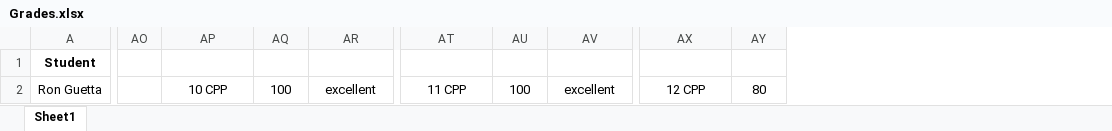
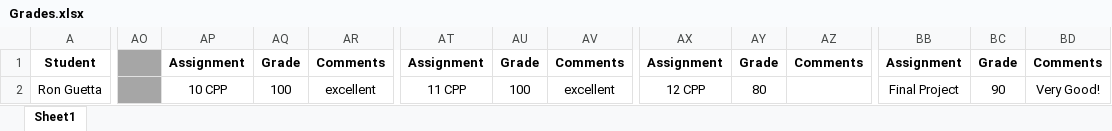
Before and after one commit to shachash1984/Tiltan_UnrealEngineCourse, an Excel workbook: Grades/Grades.xlsx, sheet Sheet1, drawn as a sheet; only a part is shown, gaps mark what is left out; values as stored, in another font and other column widths than the file's, no borders; the diff covers the shown part only; the diff names each change by its address in the sheet, - before the commit and + after, or states it on an @@ line.

Commit message:
Updated grades for final project

```diff
--- a/Grades/Grades.xlsx (sheet Sheet1)
+++ b/Grades/Grades.xlsx (sheet Sheet1)
+column AZ, row 1: Comments
+column BB, rows 1-2: Assignment | Final Project
+column BC, rows 1-2: Grade | 90
+column BD, rows 1-2: Comments | Very Good!
-AO1:AO2 fill: none
+AO1:AO2 fill: #A6A6A6
-AP1: (empty)
+AP1: Assignment
-AQ1: (empty)
+AQ1: Grade
-AR1: (empty)
+AR1: Comments
-AT1: (empty)
+AT1: Assignment
-AU1: (empty)
+AU1: Grade
-AV1: (empty)
+AV1: Comments
-AX1: (empty)
+AX1: Assignment
-AY1: (empty)
+AY1: Grade
```
Also changed, not shown: 1 added column and cell formats elsewhere in this sheet, 2 other files.
